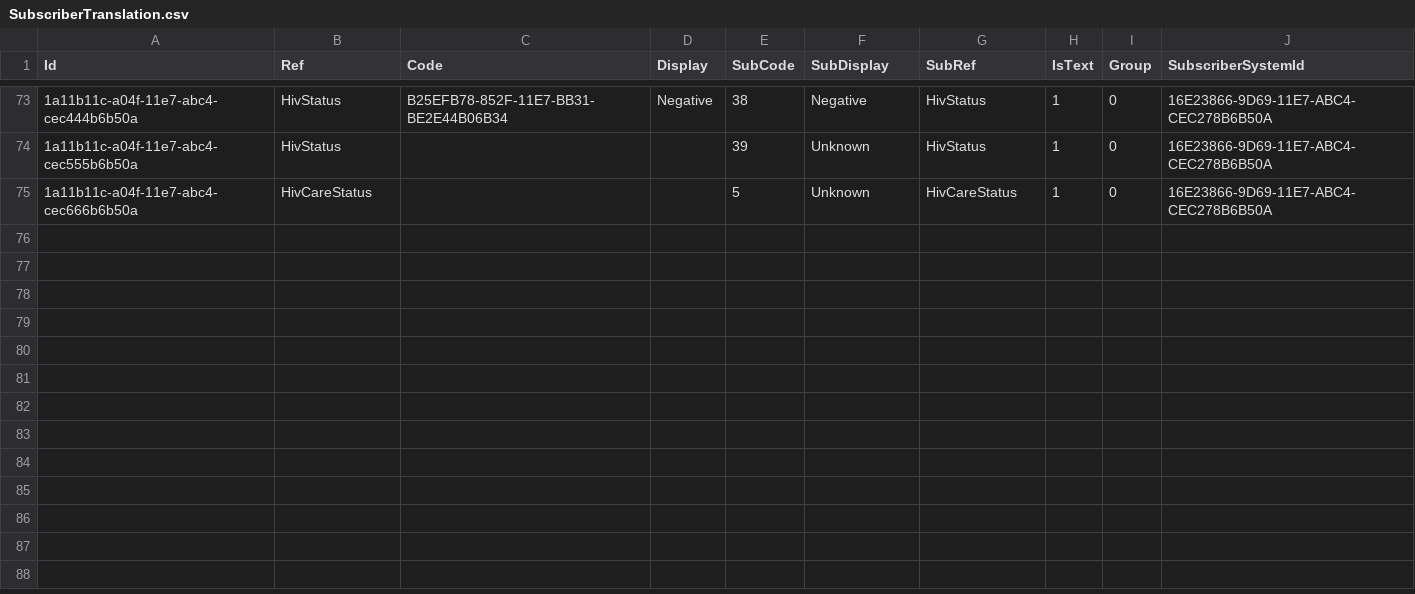
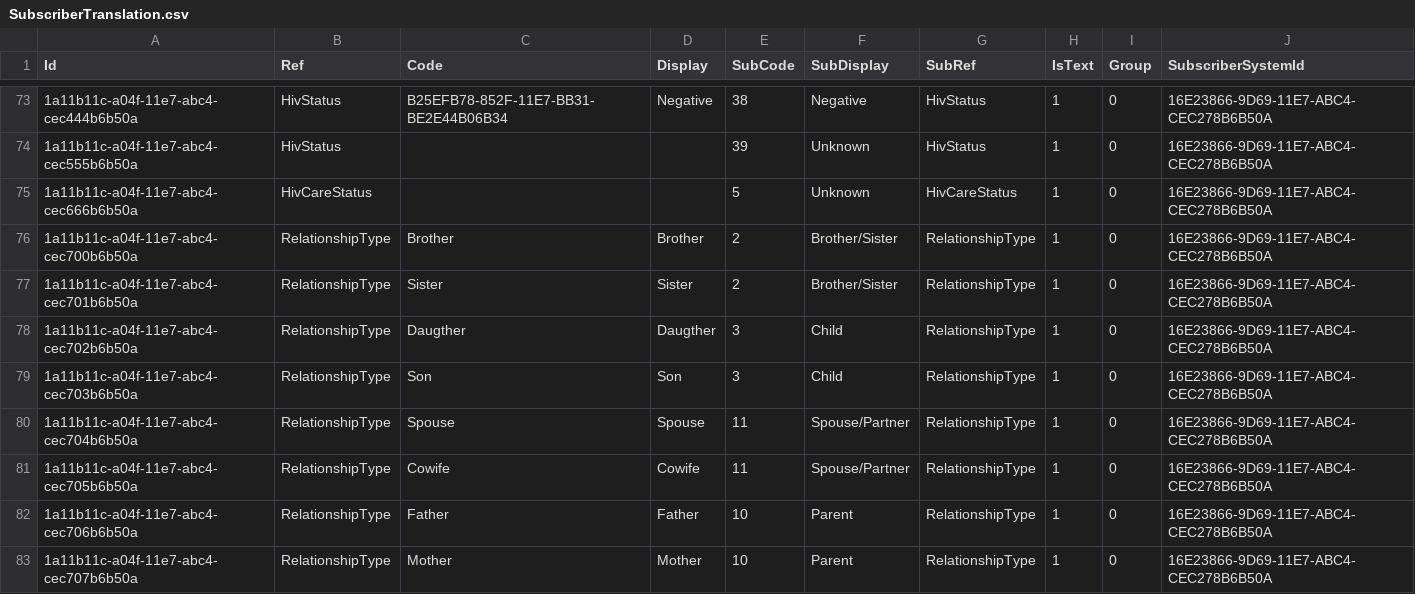
Before and after one commit to palladiumkenya/livehapi, a CSV file: LiveHAPI.Infrastructure/Seed/SubscriberTranslation.csv, drawn as a sheet; only a part is shown, gaps mark what is left out; the diff names each change by its address in the sheet, - before the commit and + after, or states it on an @@ line.

Commit message:
relations map update

```diff
--- a/LiveHAPI.Infrastructure/Seed/SubscriberTranslation.csv
+++ b/LiveHAPI.Infrastructure/Seed/SubscriberTranslation.csv
+row 76: 1a11b11c-a04f-11e7-abc4-cec700b6b50a | RelationshipType | Brother | Brother | 2 | Brother/Sister | RelationshipType | 1 | 0 | 16E23866-9D69-11E7-ABC4-CEC278B6B50A
+row 77: 1a11b11c-a04f-11e7-abc4-cec701b6b50a | RelationshipType | Sister | Sister | 2 | Brother/Sister | RelationshipType | 1 | 0 | 16E23866-9D69-11E7-ABC4-CEC278B6B50A
+row 78: 1a11b11c-a04f-11e7-abc4-cec702b6b50a | RelationshipType | Daugther | Daugther | 3 | Child | RelationshipType | 1 | 0 | 16E23866-9D69-11E7-ABC4-CEC278B6B50A
+row 79: 1a11b11c-a04f-11e7-abc4-cec703b6b50a | RelationshipType | Son | Son | 3 | Child | RelationshipType | 1 | 0 | 16E23866-9D69-11E7-ABC4-CEC278B6B50A
+row 80: 1a11b11c-a04f-11e7-abc4-cec704b6b50a | RelationshipType | Spouse | Spouse | 11 | Spouse/Partner | RelationshipType | 1 | 0 | 16E23866-9D69-11E7-ABC4-CEC278B6B50A
+row 81: 1a11b11c-a04f-11e7-abc4-cec705b6b50a | RelationshipType | Cowife | Cowife | 11 | Spouse/Partner | RelationshipType | 1 | 0 | 16E23866-9D69-11E7-ABC4-CEC278B6B50A
+row 82: 1a11b11c-a04f-11e7-abc4-cec706b6b50a | RelationshipType | Father | Father | 10 | Parent | RelationshipType | 1 | 0 | 16E23866-9D69-11E7-ABC4-CEC278B6B50A
+row 83: 1a11b11c-a04f-11e7-abc4-cec707b6b50a | RelationshipType | Mother | Mother | 10 | Parent | RelationshipType | 1 | 0 | 16E23866-9D69-11E7-ABC4-CEC278B6B50A
```
